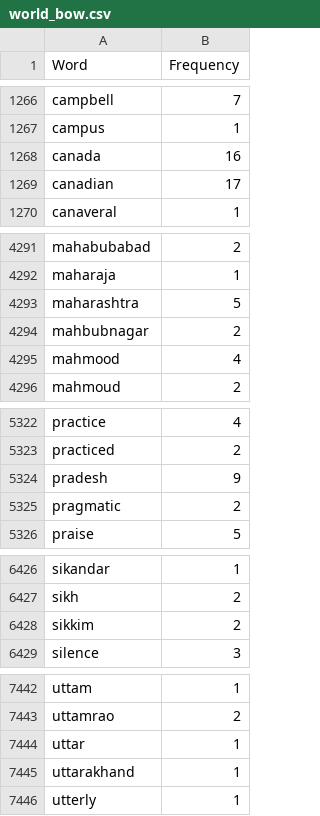
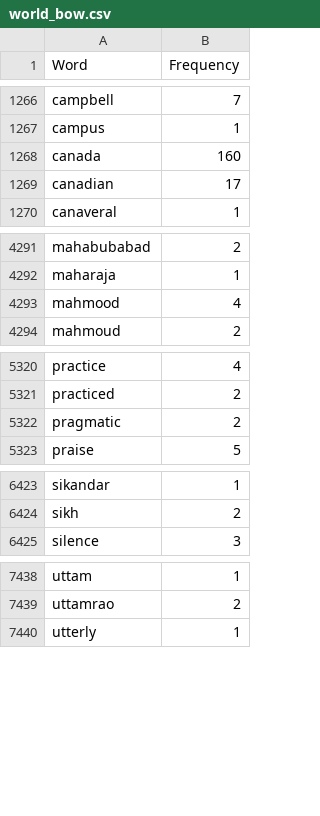
Before and after one commit to shrimayee24/NLP_Project_shrimayee, a CSV file: world_bow.csv, drawn as a sheet; only a part is shown, gaps mark what is left out; the diff covers the shown part only.

```diff
--- a/world_bow.csv
+++ b/world_bow.csv
@@ -1267,3 +1267,3 @@ campbell,7
 campus,1
-canada,16
+canada,160
 canadian,17
@@ -4292,4 +4292,2 @@ mahabubabad,2
 maharaja,1
-maharashtra,5
-mahbubnagar,2
 mahmood,4
@@ -5323,3 +5321,2 @@ practice,4
 practiced,2
-pradesh,9
 pragmatic,2
@@ -6427,3 +6424,2 @@ sikandar,1
 sikh,2
-sikkim,2
 silence,3
@@ -7443,4 +7439,2 @@ uttam,1
 uttamrao,2
-uttar,1
-uttarakhand,1
 utterly,1
```
Also changed, not shown: 1 edited cell elsewhere in this file, business_bow.csv, project/world.csv, 7 other files.
